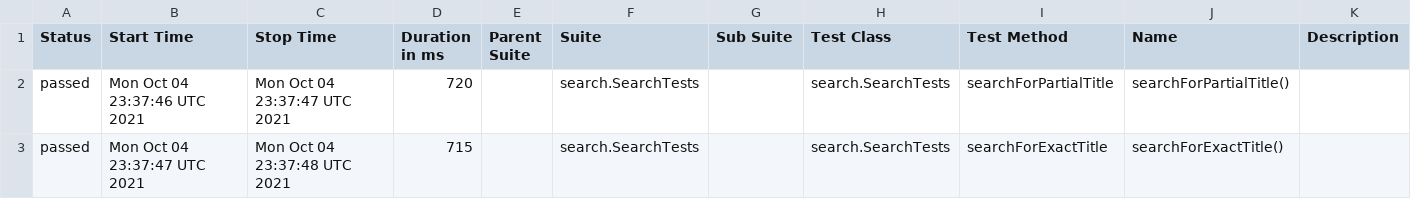
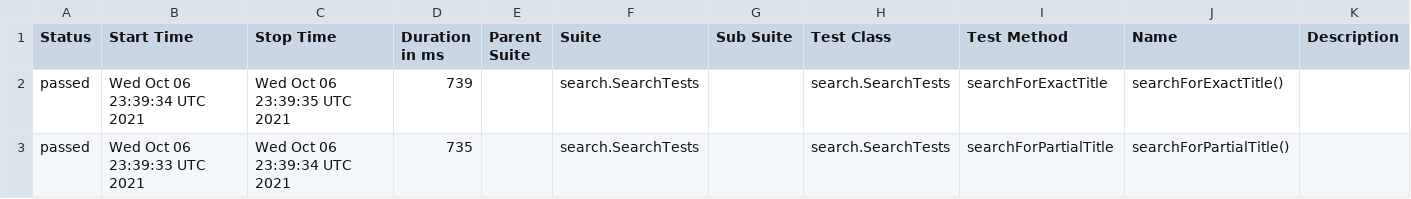
Before and after one commit to reinaldorossetti/playwright-java, a CSV file: msedge/data/suites.csv, drawn as a sheet.

```diff
--- a/msedge/data/suites.csv
+++ b/msedge/data/suites.csv
@@ -1,3 +1,3 @@
 "Status","Start Time","Stop Time","Duration in ms","Parent Suite","Suite","Sub Suite","Test Class","Test Method","Name","Description"
-"passed","Mon Oct 04 23:37:46 UTC 2021","Mon Oct 04 23:37:47 UTC 2021","720","","search.SearchTests","","search.SearchTests","searchForPartialTitle","searchForPartialTitle()",""
-"passed","Mon Oct 04 23:37:47 UTC 2021","Mon Oct 04 23:37:48 UTC 2021","715","","search.SearchTests","","search.SearchTests","searchForExactTitle","searchForExactTitle()",""
+"passed","Wed Oct 06 23:39:34 UTC 2021","Wed Oct 06 23:39:35 UTC 2021","739","","search.SearchTests","","search.SearchTests","searchForExactTitle","searchForExactTitle()",""
+"passed","Wed Oct 06 23:39:33 UTC 2021","Wed Oct 06 23:39:34 UTC 2021","735","","search.SearchTests","","search.SearchTests","searchForPartialTitle","searchForPartialTitle()",""
```
Also changed, not shown: 17 other files.
